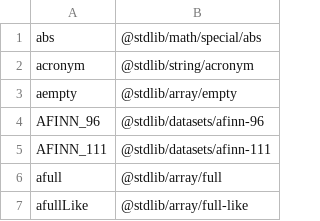
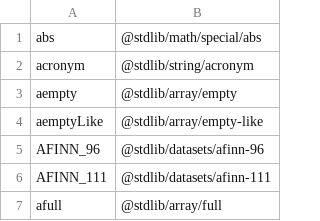
Before and after one commit to stdlib-js/namespace, a CSV file: alias2pkg/data/data.csv, drawn as a sheet; only a part is shown; the shorter side is filled out with more unchanged rows.

```diff
--- a/alias2pkg/data/data.csv
+++ b/alias2pkg/data/data.csv
@@ -3,2 +3,3 @@ acronym,"@stdlib/string/acronym"
 aempty,"@stdlib/array/empty"
+aemptyLike,"@stdlib/array/empty-like"
 AFINN_96,"@stdlib/datasets/afinn-96"
```
Also changed, not shown: alias2related/data/data.csv, alias2standalone/data/data.csv, 17 other files.
